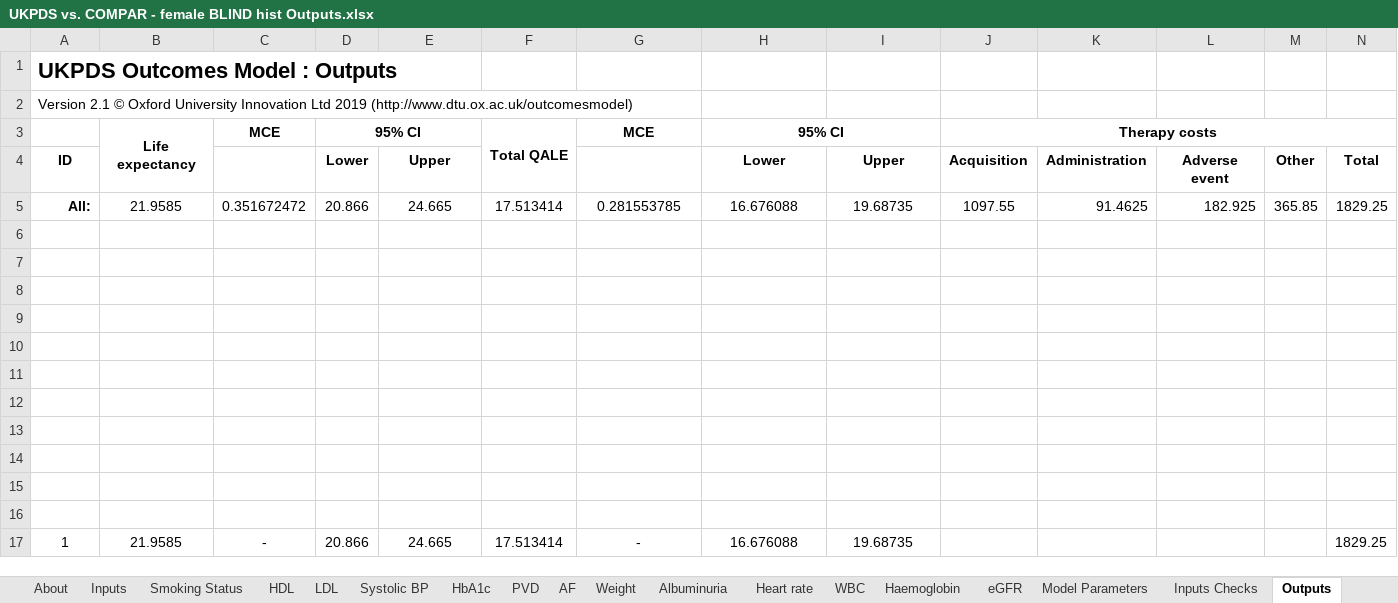
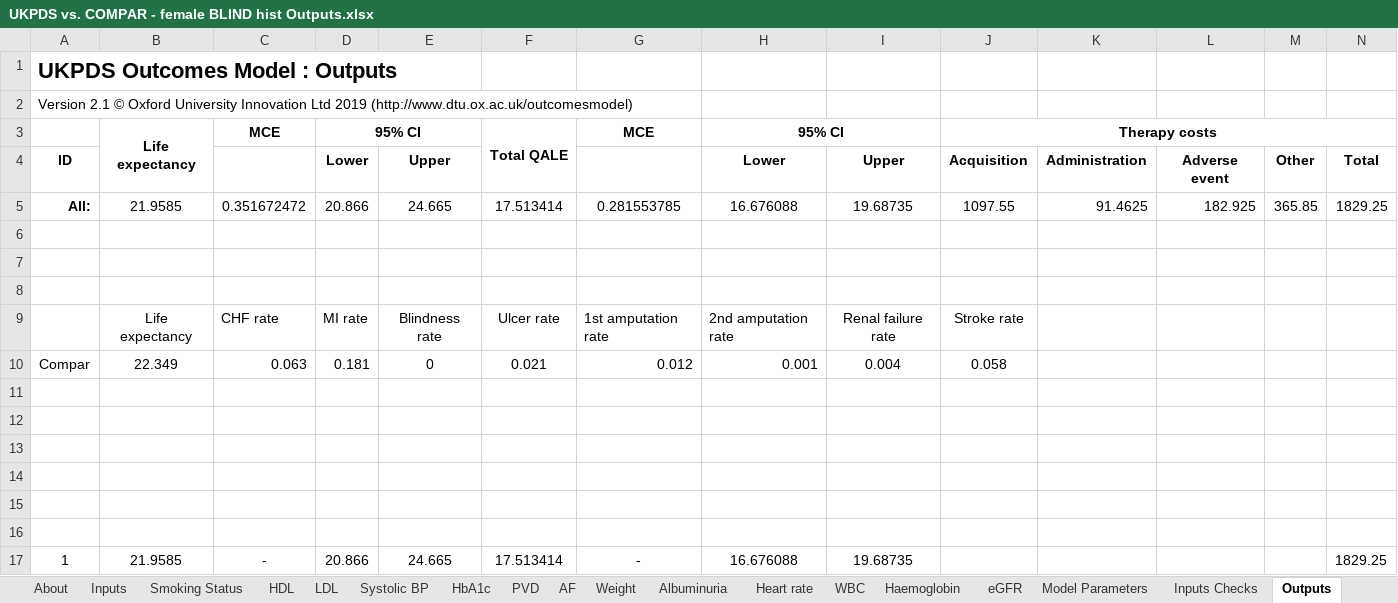
Before and after one commit to icorroramos/COMPAR-EU_diabetes_model, an Excel workbook: validation/UKPDS vs. COMPAR/Hist blindness/UKPDS vs. COMPAR - female BLIND hist Outputs.xlsx, sheet Outputs, drawn as a sheet; only a part is shown; values as stored, in another font and other column widths than the file's, no borders; 11 other sheets too large or unreadable and not compared; rows hold the shown columns only; the diff names each change by its address in the sheet, - before the commit and + after, or states it on an @@ line.

```diff
--- a/validation/UKPDS vs. COMPAR/Hist blindness/UKPDS vs. COMPAR - female BLIND hist Outputs.xlsx (sheet Outputs)
+++ b/validation/UKPDS vs. COMPAR/Hist blindness/UKPDS vs. COMPAR - female BLIND hist Outputs.xlsx (sheet Outputs)
-row 9: (empty)
+row 9:  | Life expectancy | CHF rate | MI rate | Blindness rate | Ulcer rate | 1st amputation rate | 2nd amputation rate | Renal failure rate | Stroke rate
-row 10: (empty)
+row 10: Compar | 22.349 | 0.063 | 0.181 | 0 | 0.021 | 0.012 | 0.001 | 0.004 | 0.058
```
Also changed, not shown: sheet KMPlotSheet, sheet Model Parameters, charts or pictures, validation/UKPDS vs. COMPAR/Hist CHF/UKPDS vs. COMPAR - male CHF hist Outputs.xlsx, validation/UKPDS vs. COMPAR/Hist blindness/UKPDS vs. COMPAR - male BLIND hist Outputs.xlsx, 2 other files.
